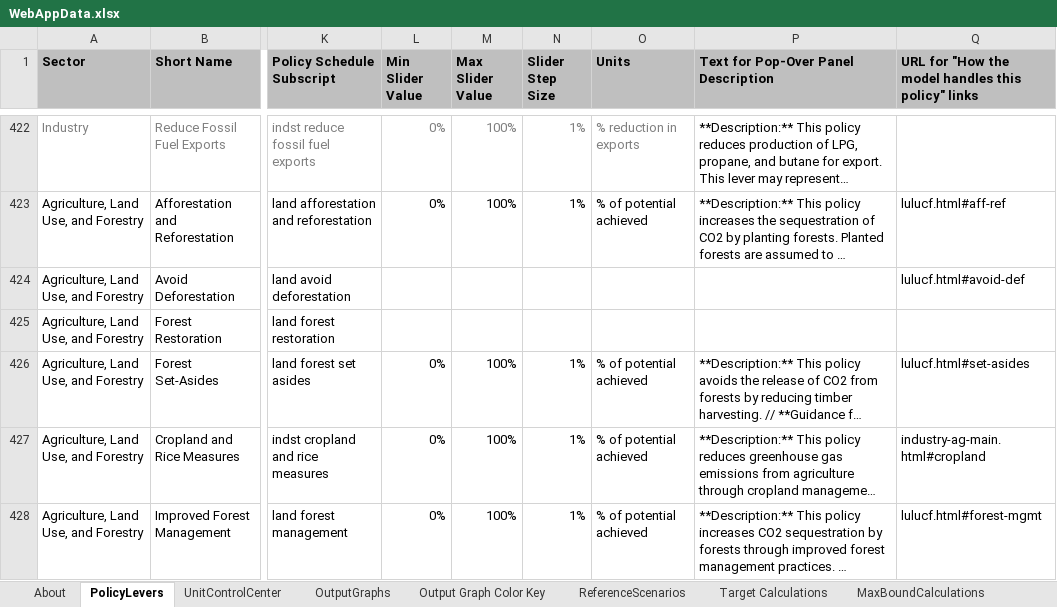
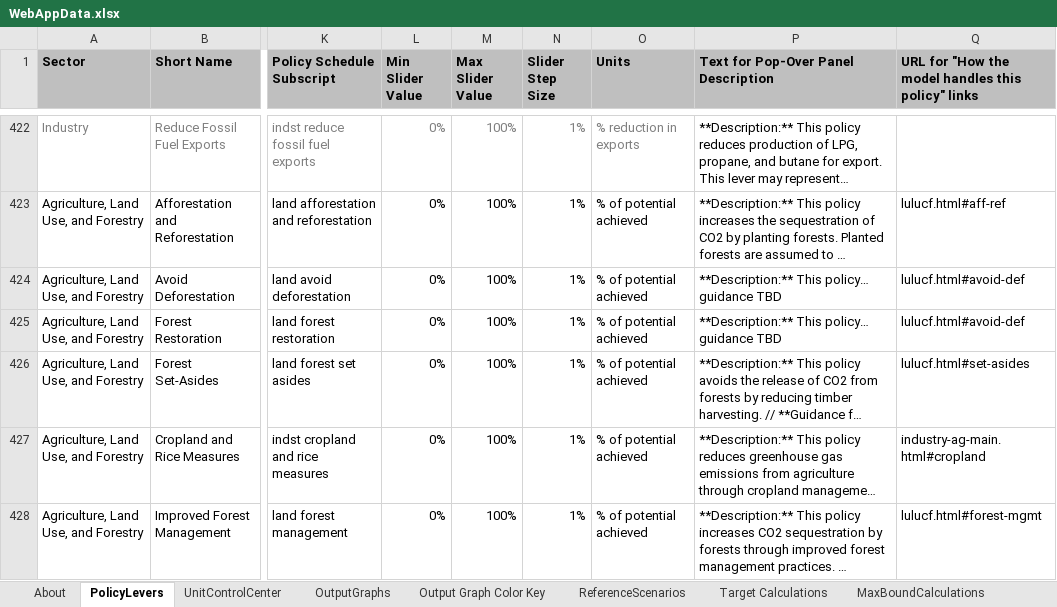
Before and after one commit to EnergyInnovation/eps-brazil, an Excel workbook: WebAppData.xlsx, sheet PolicyLevers, drawn as a sheet; only a part is shown, gaps mark what is left out; long unchanged cells end in …; values as stored, in another font and other column widths than the file's, no borders; conditional formats not drawn; the diff names each change by its address in the sheet, - before the commit and + after, or states it on an @@ line.

Commit message:
More forestry webappdata edits

```diff
--- a/WebAppData.xlsx (sheet PolicyLevers)
+++ b/WebAppData.xlsx (sheet PolicyLevers)
-L424:L425 (Min Slider Value): (empty)
+L424:L425 (Min Slider Value): 0%
-M424:M425 (Max Slider Value): (empty)
+M424:M425 (Max Slider Value): 100%
-N424:N425 (Slider Step Size): (empty)
+N424:N425 (Slider Step Size): 1%
-O424:O425 (Units): (empty)
+O424:O425 (Units): % of potential achieved
-P424:P425: (empty)
+P424:P425: **Description:** This policy… guidance TBD
-Q425: (empty)
+Q425: lulucf.html#avoid-def
```
